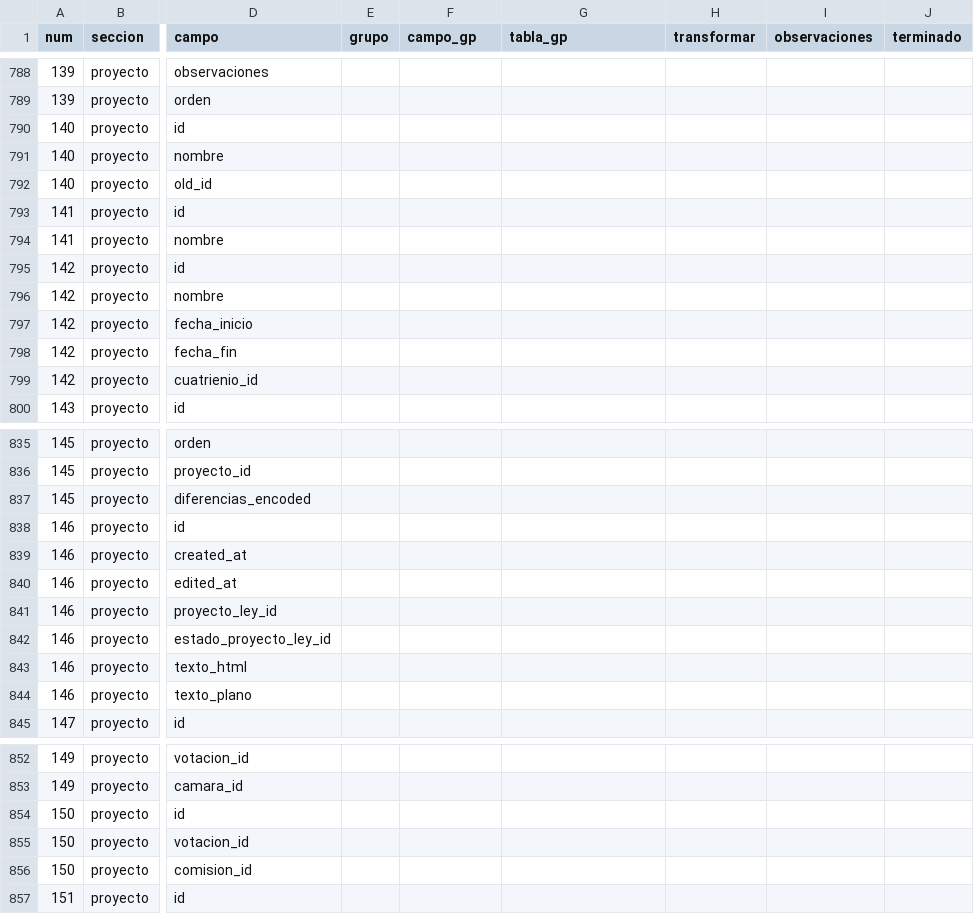
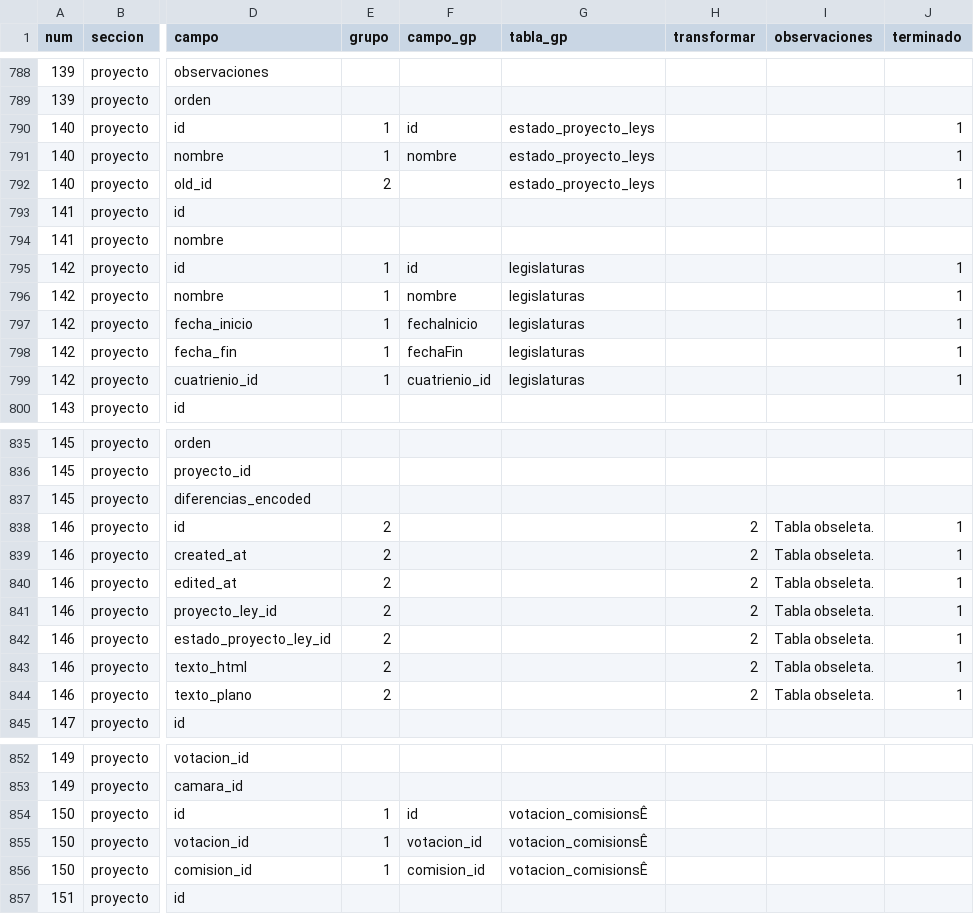
Before and after one commit to gorantesj/CongresoVisible, a CSV file: paralafinaldeborah.csv, drawn as a sheet; only a part is shown, gaps mark what is left out; the diff covers the shown part only; the diff names each change by its address in the sheet, - before the commit and + after, or states it on an @@ line.

```diff
--- a/paralafinaldeborah.csv
+++ b/paralafinaldeborah.csv
-E790:E791 (grupo): (empty)
+E790:E791 (grupo): 1
-F790 (campo_gp): (empty)
+F790 (campo_gp): id
-G790:G792 (tabla_gp): (empty)
+G790:G792 (tabla_gp): estado_proyecto_leys
-J790:J792 (terminado): (empty)
+J790:J792 (terminado): 1
-F791 (campo_gp): (empty)
+F791 (campo_gp): nombre
-E792 (grupo): (empty)
+E792 (grupo): 2
-E795:E799 (grupo): (empty)
+E795:E799 (grupo): 1
-F795 (campo_gp): (empty)
+F795 (campo_gp): id
-G795:G799 (tabla_gp): (empty)
+G795:G799 (tabla_gp): legislaturas
-J795:J799 (terminado): (empty)
+J795:J799 (terminado): 1
-F796 (campo_gp): (empty)
+F796 (campo_gp): nombre
-F797 (campo_gp): (empty)
+F797 (campo_gp): fechaInicio
-F798 (campo_gp): (empty)
+F798 (campo_gp): fechaFin
-F799 (campo_gp): (empty)
+F799 (campo_gp): cuatrienio_id
-E838:E844 (grupo): (empty)
+E838:E844 (grupo): 2
-H838:H844 (transformar): (empty)
+H838:H844 (transformar): 2
-I838:I844 (observaciones): (empty)
+I838:I844 (observaciones): Tabla obseleta.
-J838:J844 (terminado): (empty)
+J838:J844 (terminado): 1
-E854:E856 (grupo): (empty)
+E854:E856 (grupo): 1
-F854 (campo_gp): (empty)
+F854 (campo_gp): id
-G854:G856 (tabla_gp): (empty)
+G854:G856 (tabla_gp): votacion_comisionsÊ
-F855 (campo_gp): (empty)
+F855 (campo_gp): votacion_id
-F856 (campo_gp): (empty)
+F856 (campo_gp): comision_id
```
Also changed, not shown: 48 edited cells elsewhere in this file, Copia de campos.csv, 50 other files.
